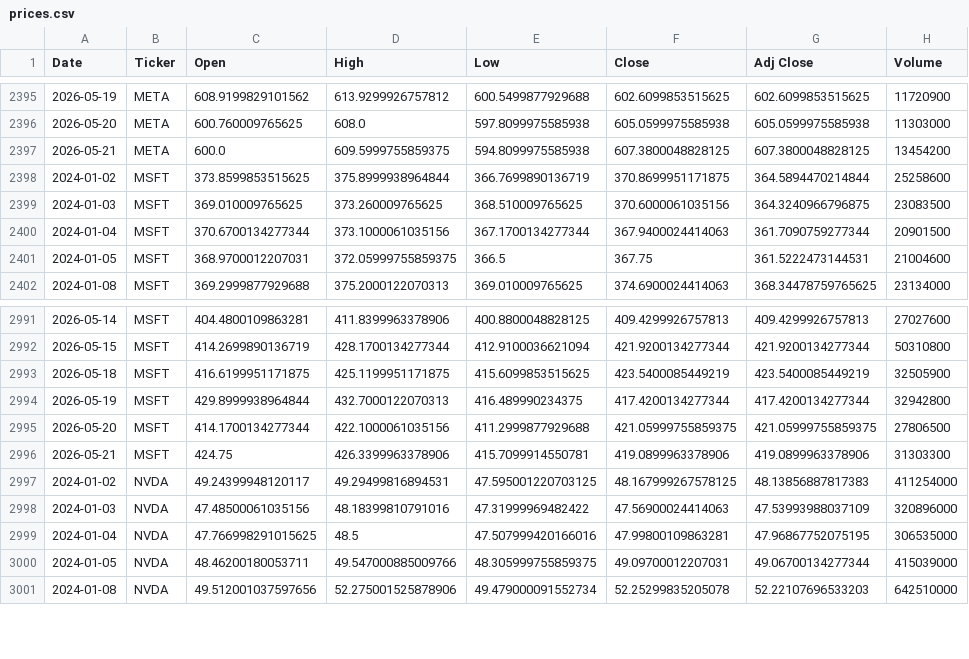
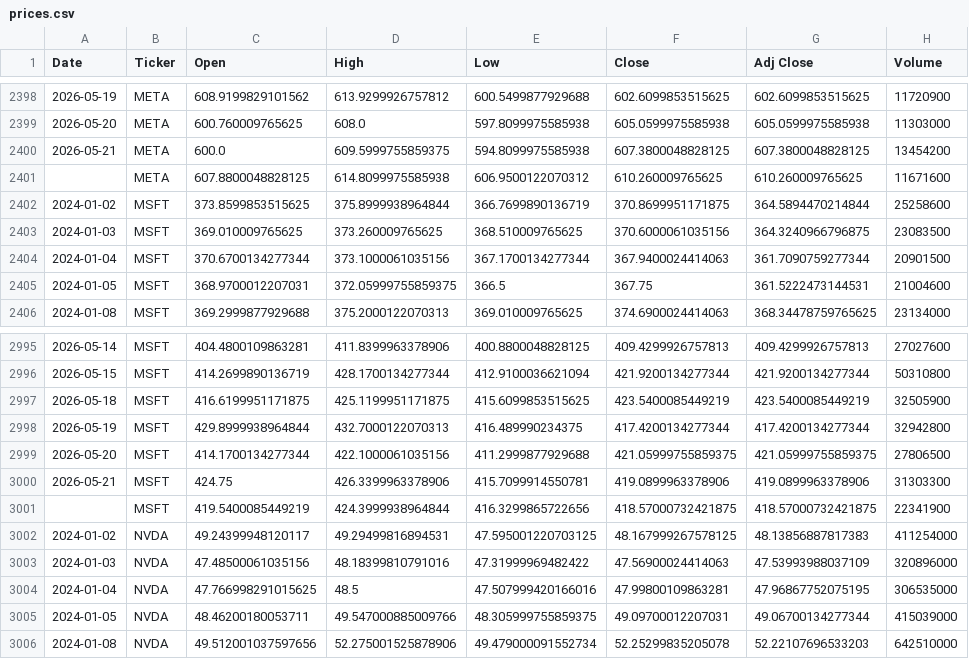
Before and after one commit to icengel91/WebMiningProject, a CSV file: data/raw/prices/prices.csv, drawn as a sheet; only a part is shown, gaps mark what is left out; the diff covers the shown part only; the diff names each change by its address in the sheet, - before the commit and + after, or states it on an @@ line.

```diff
--- a/data/raw/prices/prices.csv
+++ b/data/raw/prices/prices.csv
+row 2401:  | META | 607.8800048828125 | 614.8099975585938 | 606.9500122070312 | 610.260009765625 | 610.260009765625 | 11671600
+row 3001:  | MSFT | 419.5400085449219 | 424.3999938964844 | 416.3299865722656 | 418.57000732421875 | 418.57000732421875 | 22341900
```
Also changed, not shown: 5 added rows and 8 edited cells elsewhere in this file, 1 other file.
